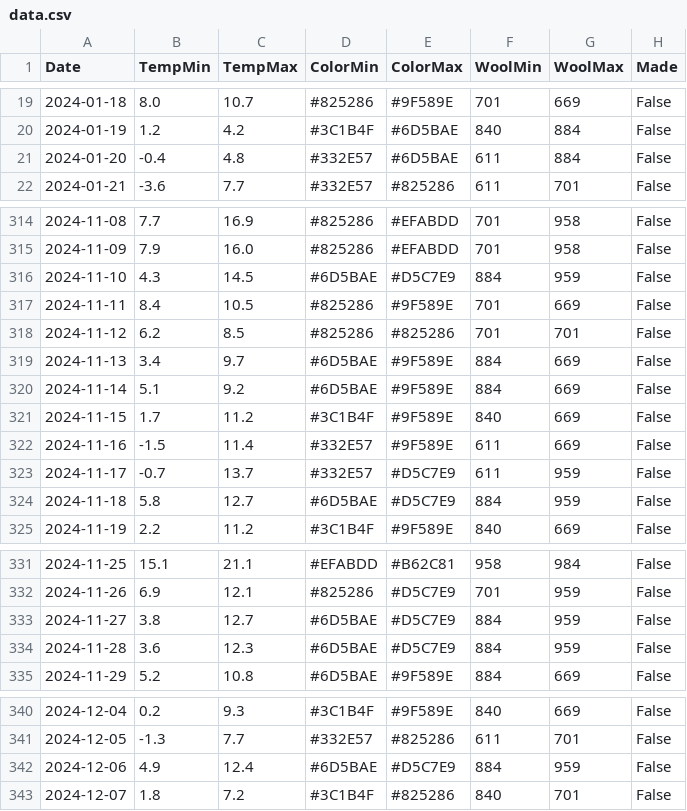
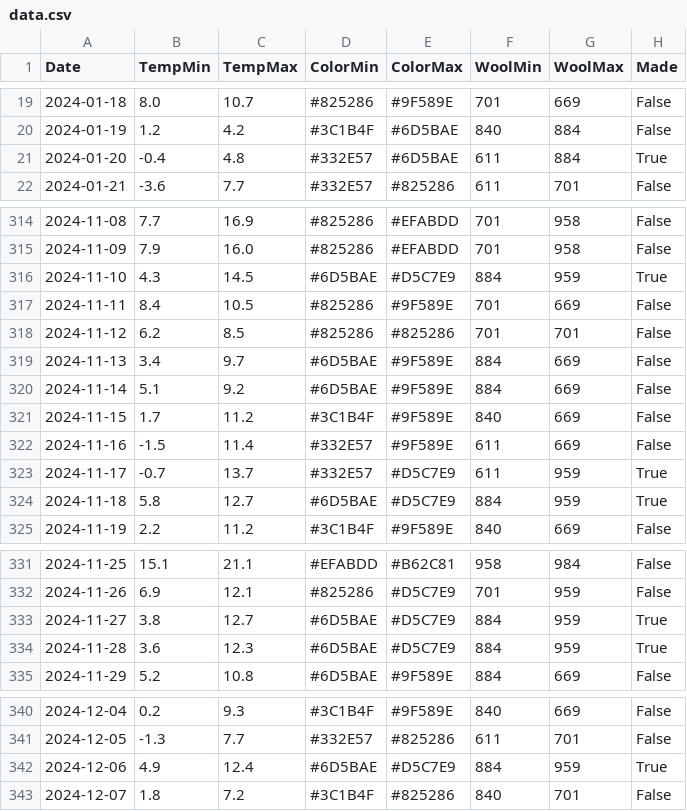
Before and after one commit to gaellerem/TempBlanket, a CSV file: datas/data.csv, drawn as a sheet; only a part is shown, gaps mark what is left out; the diff covers the shown part only.

```diff
--- a/datas/data.csv
+++ b/datas/data.csv
@@ -20,3 +20,3 @@ Date;TempMin;TempMax;ColorMin;ColorMax;WoolMin;WoolMax;Made
 2024-01-19;1.2;4.2;#3C1B4F;#6D5BAE;840;884;False
-2024-01-20;-0.4;4.8;#332E57;#6D5BAE;611;884;False
+2024-01-20;-0.4;4.8;#332E57;#6D5BAE;611;884;True
 2024-01-21;-3.6;7.7;#332E57;#825286;611;701;False
@@ -315,3 +315,3 @@ Date;TempMin;TempMax;ColorMin;ColorMax;WoolMin;WoolMax;Made
 2024-11-09;7.9;16.0;#825286;#EFABDD;701;958;False
-2024-11-10;4.3;14.5;#6D5BAE;#D5C7E9;884;959;False
+2024-11-10;4.3;14.5;#6D5BAE;#D5C7E9;884;959;True
 2024-11-11;8.4;10.5;#825286;#9F589E;701;669;False
@@ -322,4 +322,4 @@ Date;TempMin;TempMax;ColorMin;ColorMax;WoolMin;WoolMax;Made
 2024-11-16;-1.5;11.4;#332E57;#9F589E;611;669;False
-2024-11-17;-0.7;13.7;#332E57;#D5C7E9;611;959;False
-2024-11-18;5.8;12.7;#6D5BAE;#D5C7E9;884;959;False
+2024-11-17;-0.7;13.7;#332E57;#D5C7E9;611;959;True
+2024-11-18;5.8;12.7;#6D5BAE;#D5C7E9;884;959;True
 2024-11-19;2.2;11.2;#3C1B4F;#9F589E;840;669;False
@@ -332,4 +332,4 @@ Date;TempMin;TempMax;ColorMin;ColorMax;WoolMin;WoolMax;Made
 2024-11-26;6.9;12.1;#825286;#D5C7E9;701;959;False
-2024-11-27;3.8;12.7;#6D5BAE;#D5C7E9;884;959;False
-2024-11-28;3.6;12.3;#6D5BAE;#D5C7E9;884;959;False
+2024-11-27;3.8;12.7;#6D5BAE;#D5C7E9;884;959;True
+2024-11-28;3.6;12.3;#6D5BAE;#D5C7E9;884;959;True
 2024-11-29;5.2;10.8;#6D5BAE;#9F589E;884;669;False
@@ -341,3 +341,3 @@ Date;TempMin;TempMax;ColorMin;ColorMax;WoolMin;WoolMax;Made
 2024-12-05;-1.3;7.7;#332E57;#825286;611;701;False
-2024-12-06;4.9;12.4;#6D5BAE;#D5C7E9;884;959;False
+2024-12-06;4.9;12.4;#6D5BAE;#D5C7E9;884;959;True
 2024-12-07;1.8;7.2;#3C1B4F;#825286;840;701;False
```
Also changed, not shown: 13 edited cells elsewhere in this file, datas/color_pairs.csv, 1 other file.
